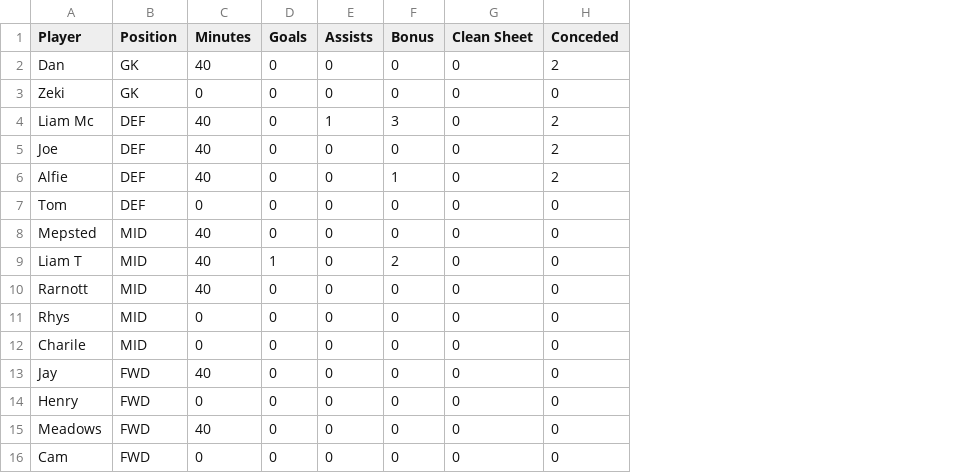
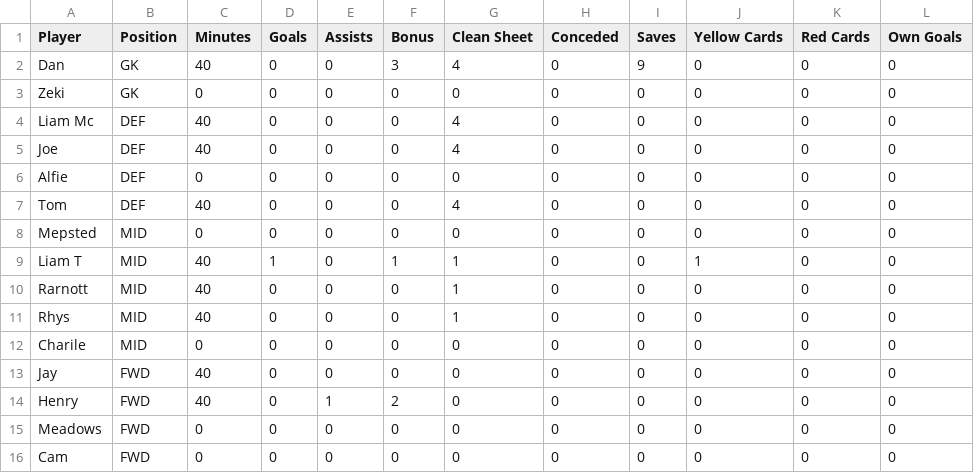
Before and after one commit to liammcswiney/fpl, a CSV file: data/2_player_stats.csv, drawn as a sheet; the diff names each change by its address in the sheet, - before the commit and + after, or states it on an @@ line.

```diff
--- a/data/2_player_stats.csv
+++ b/data/2_player_stats.csv
+column I (Saves), rows 2-16: 9 | 0 | 0 | 0 | 0 | 0 | 0 | 0 | 0 | 0 | 0 | 0 | 0 | 0 | 0
+column J (Yellow Cards), rows 2-16: 0 | 0 | 0 | 0 | 0 | 0 | 0 | 1 | 0 | 0 | 0 | 0 | 0 | 0 | 0
+column K (Red Cards), rows 2-16: all 0
+column L (Own Goals), rows 2-16: all 0
-F2 (Bonus): 0
+F2 (Bonus): 3
-G2 (Clean Sheet): 0
+G2 (Clean Sheet): 4
-H2 (Conceded): 2
+H2 (Conceded): 0
-E4 (Assists): 1
+E4 (Assists): 0
-F4 (Bonus): 3
+F4 (Bonus): 0
-G4:G5 (Clean Sheet): 0
+G4:G5 (Clean Sheet): 4
-H4:H6 (Conceded): 2
+H4:H6 (Conceded): 0
-C6 (Minutes): 40
+C6 (Minutes): 0
-F6 (Bonus): 1
+F6 (Bonus): 0
-C7 (Minutes): 0
+C7 (Minutes): 40
-G7 (Clean Sheet): 0
+G7 (Clean Sheet): 4
-C8 (Minutes): 40
+C8 (Minutes): 0
-F9 (Bonus): 2
+F9 (Bonus): 1
-G9:G11 (Clean Sheet): 0
+G9:G11 (Clean Sheet): 1
-C11 (Minutes): 0
+C11 (Minutes): 40
-C14 (Minutes): 0
+C14 (Minutes): 40
-E14 (Assists): 0
+E14 (Assists): 1
-F14 (Bonus): 0
+F14 (Bonus): 2
-C15 (Minutes): 40
+C15 (Minutes): 0
```
Also changed, not shown: data/1_player_stats.csv, data/3_player_stats.csv, 18 other files.
